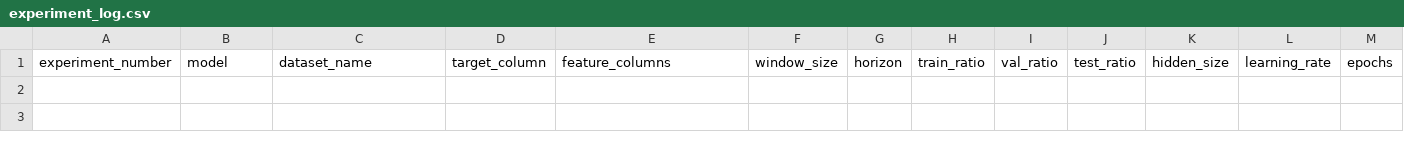
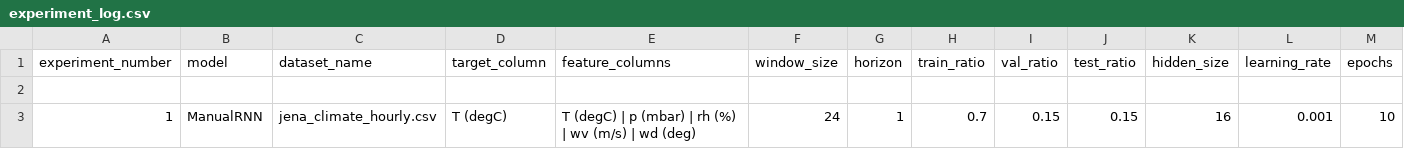
Before and after one commit to AndreSanabria/Group-Project-ML, a CSV file: results/experiment_log.csv, drawn as a sheet; only a part is shown; rows hold the shown columns only; the diff names each change by its address in the sheet, - before the commit and + after, or states it on an @@ line.

```diff
--- a/results/experiment_log.csv
+++ b/results/experiment_log.csv
+row 2: (empty)
+row 3: 1 | ManualRNN | jena_climate_hourly.csv | T (degC) | T (degC) | p (mbar) | rh (%) | wv (m/s) | wd (deg) | 24 | 1 | 0.7 | 0.15 | 0.15 | 16 | 0.001 | 10
```
Also changed, not shown: 4 other files.
